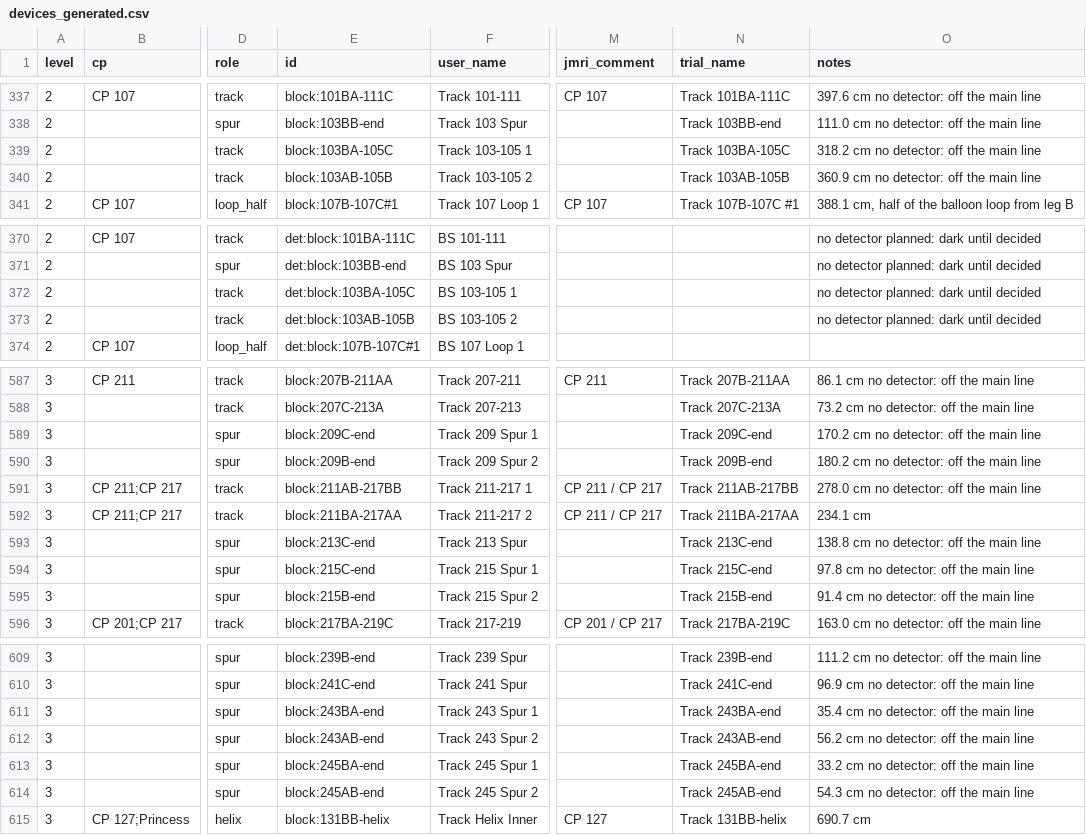
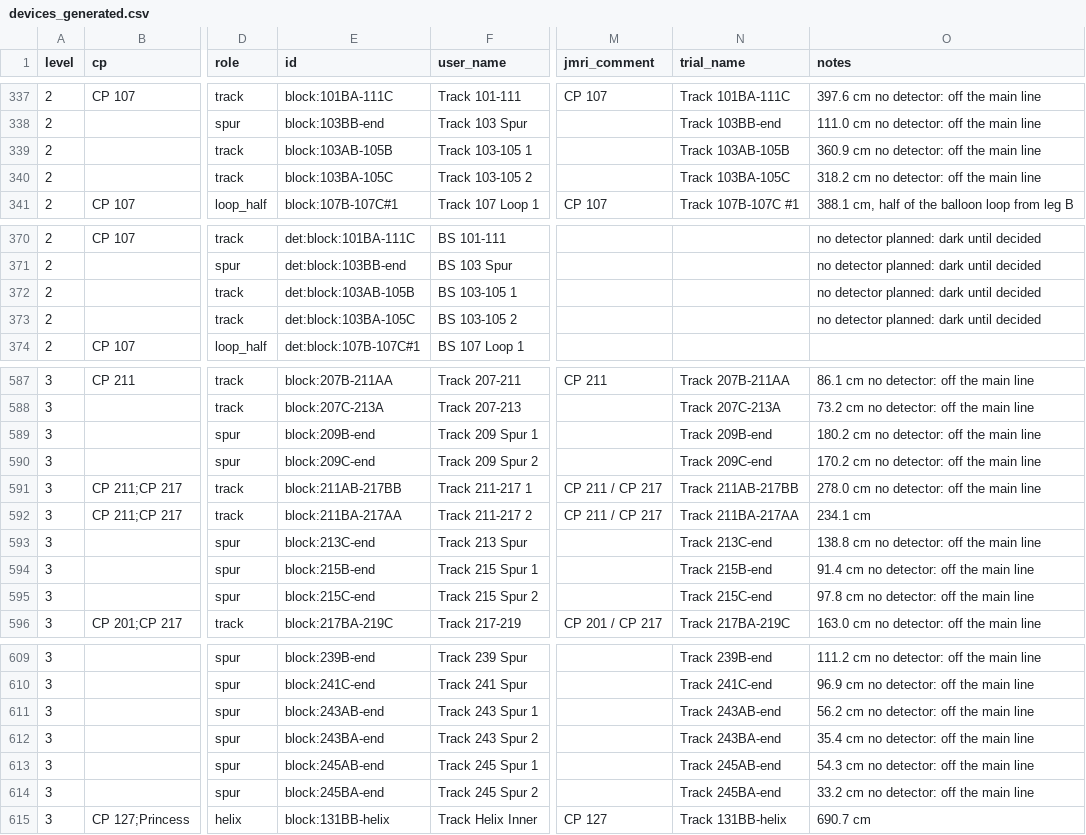
Before and after one commit to lnevo/hart, a CSV file: jmri/layouts/hart/data/devices_generated.csv, drawn as a sheet; only a part is shown, gaps mark what is left out; the diff covers the shown part only; the diff names each change by its address in the sheet, - before the commit and + after, or states it on an @@ line.

```diff
--- a/jmri/layouts/hart/data/devices_generated.csv
+++ b/jmri/layouts/hart/data/devices_generated.csv
-E339 (id): block:103BA-105C
+E339 (id): block:103AB-105B
-N339 (trial_name): Track 103BA-105C
+N339 (trial_name): Track 103AB-105B
-O339 (notes): 318.2 cm no detector: off the main line
+O339 (notes): 360.9 cm no detector: off the main line
-E340 (id): block:103AB-105B
+E340 (id): block:103BA-105C
-N340 (trial_name): Track 103AB-105B
+N340 (trial_name): Track 103BA-105C
-O340 (notes): 360.9 cm no detector: off the main line
+O340 (notes): 318.2 cm no detector: off the main line
-E372 (id): det:block:103BA-105C
+E372 (id): det:block:103AB-105B
-E373 (id): det:block:103AB-105B
+E373 (id): det:block:103BA-105C
-E589 (id): block:209C-end
+E589 (id): block:209B-end
-N589 (trial_name): Track 209C-end
+N589 (trial_name): Track 209B-end
-O589 (notes): 170.2 cm no detector: off the main line
+O589 (notes): 180.2 cm no detector: off the main line
-E590 (id): block:209B-end
+E590 (id): block:209C-end
-N590 (trial_name): Track 209B-end
+N590 (trial_name): Track 209C-end
-O590 (notes): 180.2 cm no detector: off the main line
+O590 (notes): 170.2 cm no detector: off the main line
-E594 (id): block:215C-end
+E594 (id): block:215B-end
-N594 (trial_name): Track 215C-end
+N594 (trial_name): Track 215B-end
-O594 (notes): 97.8 cm no detector: off the main line
+O594 (notes): 91.4 cm no detector: off the main line
-E595 (id): block:215B-end
+E595 (id): block:215C-end
-N595 (trial_name): Track 215B-end
+N595 (trial_name): Track 215C-end
-O595 (notes): 91.4 cm no detector: off the main line
+O595 (notes): 97.8 cm no detector: off the main line
-E611 (id): block:243BA-end
+E611 (id): block:243AB-end
-N611 (trial_name): Track 243BA-end
+N611 (trial_name): Track 243AB-end
-O611 (notes): 35.4 cm no detector: off the main line
+O611 (notes): 56.2 cm no detector: off the main line
-E612 (id): block:243AB-end
+E612 (id): block:243BA-end
-N612 (trial_name): Track 243AB-end
+N612 (trial_name): Track 243BA-end
-O612 (notes): 56.2 cm no detector: off the main line
+O612 (notes): 35.4 cm no detector: off the main line
-E613 (id): block:245BA-end
+E613 (id): block:245AB-end
-N613 (trial_name): Track 245BA-end
+N613 (trial_name): Track 245AB-end
-O613 (notes): 33.2 cm no detector: off the main line
+O613 (notes): 54.3 cm no detector: off the main line
-E614 (id): block:245AB-end
+E614 (id): block:245BA-end
-N614 (trial_name): Track 245AB-end
+N614 (trial_name): Track 245BA-end
-O614 (notes): 54.3 cm no detector: off the main line
+O614 (notes): 33.2 cm no detector: off the main line
```
Also changed, not shown: 32 edited cells elsewhere in this file, jmri/layouts/hart/data/block_lengths.csv, jmri/layouts/hart/data/schematic/masts.csv, 8 other files.
